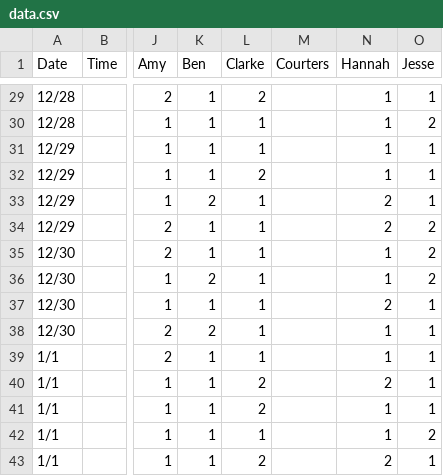
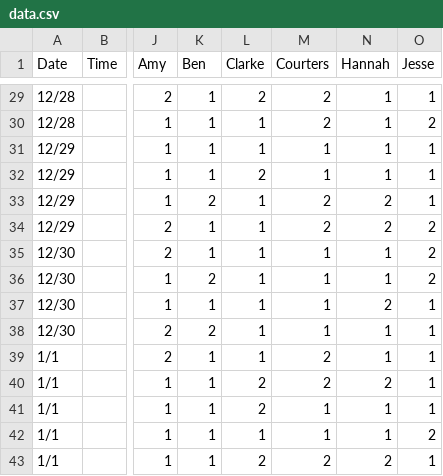
Before and after one commit to nclundell/bbchallenge-1.0, a CSV file: data.csv, drawn as a sheet; only a part is shown, gaps mark what is left out; the diff covers the shown part only; the diff names each change by its address in the sheet, - before the commit and + after, or states it on an @@ line.

Commit message:
courter picks

```diff
--- a/data.csv
+++ b/data.csv
-M29:M30 (Courters): (empty)
+M29:M30 (Courters): 2
-M31:M32 (Courters): (empty)
+M31:M32 (Courters): 1
-M33:M34 (Courters): (empty)
+M33:M34 (Courters): 2
-M35:M38 (Courters): (empty)
+M35:M38 (Courters): 1
-M39:M40 (Courters): (empty)
+M39:M40 (Courters): 2
-M41:M42 (Courters): (empty)
+M41:M42 (Courters): 1
-M43 (Courters): (empty)
+M43 (Courters): 2
```
Also changed, not shown: 27 edited cells elsewhere in this file.
